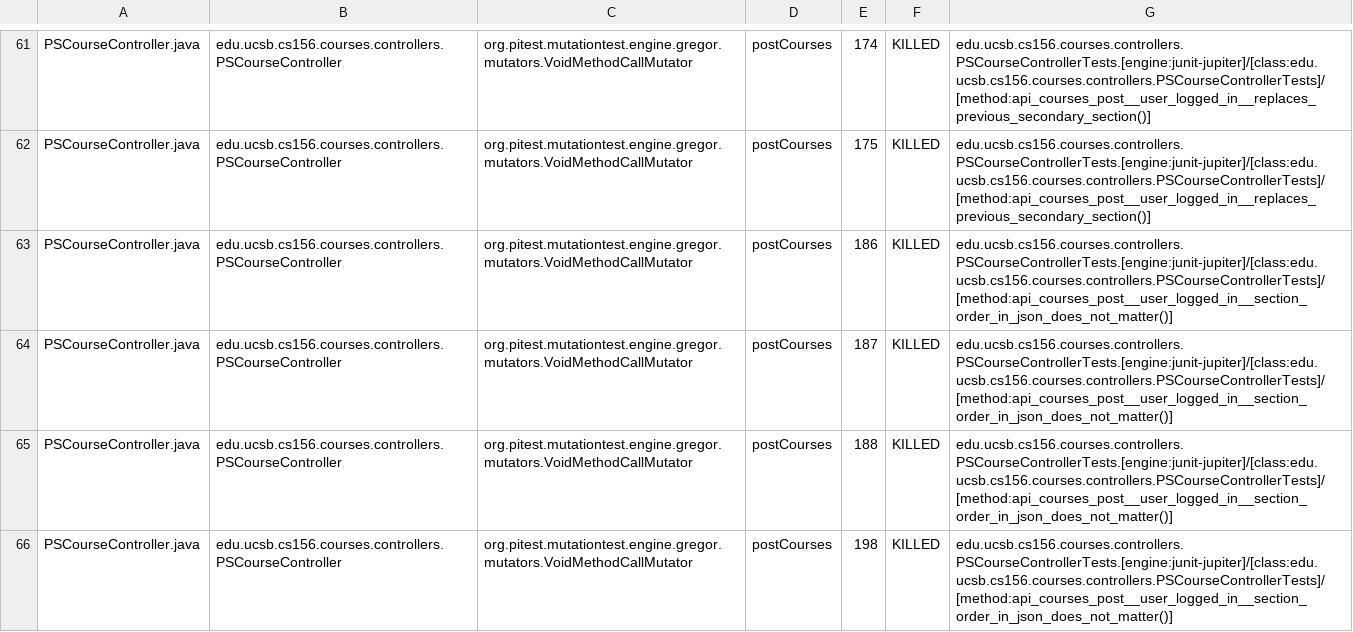
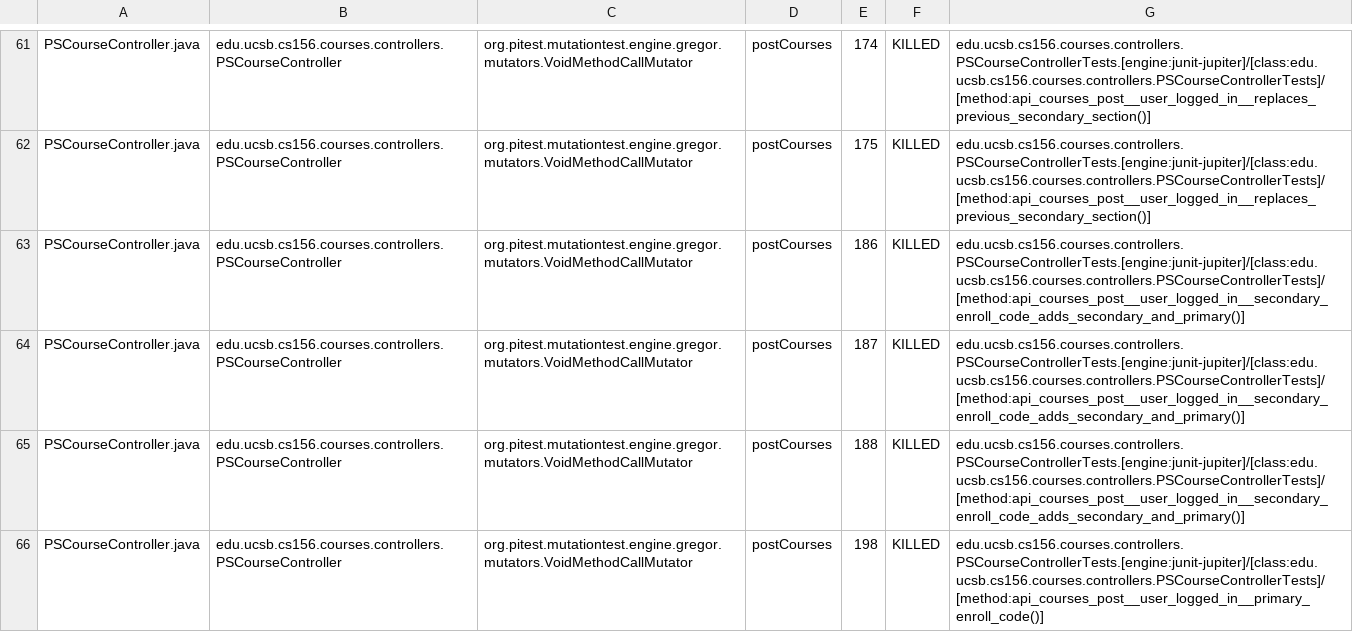
Before and after one commit to ucsb-cs156-f25/proj-courses-f25-01, a CSV file: prs/40/pitest/mutations.csv, drawn as a sheet; only a part is shown, gaps mark what is left out; the diff covers the shown part only.

Commit message:
Deploying to gh-pages from @ ucsb-cs156-f25/proj-courses-f25-01@83faef5c6b78e37ef5019505c7d559c880c66636 🚀

```diff
--- a/prs/40/pitest/mutations.csv
+++ b/prs/40/pitest/mutations.csv
@@ -62,5 +62,5 @@ PSCourseController.java,edu.ucsb.cs156.courses.controllers.PSCourseController,or
 PSCourseController.java,edu.ucsb.cs156.courses.controllers.PSCourseController,org.pitest.mutationtest.engine.gregor.mutators.VoidMethodCallMutator,postCourses,175,KILLED,edu.ucsb.cs156.courses.controllers.PSCourseControllerTests.[engine:junit-jupiter]/[class:edu.ucsb.cs156.courses.controllers.PSCourseControllerTests]/[method:api_courses_post__user_logged_in__replaces_previous_secondary_section()]
-PSCourseController.java,edu.ucsb.cs156.courses.controllers.PSCourseController,org.pitest.mutationtest.engine.gregor.mutators.VoidMethodCallMutator,postCourses,186,KILLED,edu.ucsb.cs156.courses.controllers.PSCourseControllerTests.[engine:junit-jupiter]/[class:edu.ucsb.cs156.courses.controllers.PSCourseControllerTests]/[method:api_courses_post__user_logged_in__section_order_in_json_does_not_matter()]
-PSCourseController.java,edu.ucsb.cs156.courses.controllers.PSCourseController,org.pitest.mutationtest.engine.gregor.mutators.VoidMethodCallMutator,postCourses,187,KILLED,edu.ucsb.cs156.courses.controllers.PSCourseControllerTests.[engine:junit-jupiter]/[class:edu.ucsb.cs156.courses.controllers.PSCourseControllerTests]/[method:api_courses_post__user_logged_in__section_order_in_json_does_not_matter()]
-PSCourseController.java,edu.ucsb.cs156.courses.controllers.PSCourseController,org.pitest.mutationtest.engine.gregor.mutators.VoidMethodCallMutator,postCourses,188,KILLED,edu.ucsb.cs156.courses.controllers.PSCourseControllerTests.[engine:junit-jupiter]/[class:edu.ucsb.cs156.courses.controllers.PSCourseControllerTests]/[method:api_courses_post__user_logged_in__section_order_in_json_does_not_matter()]
-PSCourseController.java,edu.ucsb.cs156.courses.controllers.PSCourseController,org.pitest.mutationtest.engine.gregor.mutators.VoidMethodCallMutator,postCourses,198,KILLED,edu.ucsb.cs156.courses.controllers.PSCourseControllerTests.[engine:junit-jupiter]/[class:edu.ucsb.cs156.courses.controllers.PSCourseControllerTests]/[method:api_courses_post__user_logged_in__section_order_in_json_does_not_matter()]
+PSCourseController.java,edu.ucsb.cs156.courses.controllers.PSCourseController,org.pitest.mutationtest.engine.gregor.mutators.VoidMethodCallMutator,postCourses,186,KILLED,edu.ucsb.cs156.courses.controllers.PSCourseControllerTests.[engine:junit-jupiter]/[class:edu.ucsb.cs156.courses.controllers.PSCourseControllerTests]/[method:api_courses_post__user_logged_in__secondary_enroll_code_adds_secondary_and_primary()]
+PSCourseController.java,edu.ucsb.cs156.courses.controllers.PSCourseController,org.pitest.mutationtest.engine.gregor.mutators.VoidMethodCallMutator,postCourses,187,KILLED,edu.ucsb.cs156.courses.controllers.PSCourseControllerTests.[engine:junit-jupiter]/[class:edu.ucsb.cs156.courses.controllers.PSCourseControllerTests]/[method:api_courses_post__user_logged_in__secondary_enroll_code_adds_secondary_and_primary()]
+PSCourseController.java,edu.ucsb.cs156.courses.controllers.PSCourseController,org.pitest.mutationtest.engine.gregor.mutators.VoidMethodCallMutator,postCourses,188,KILLED,edu.ucsb.cs156.courses.controllers.PSCourseControllerTests.[engine:junit-jupiter]/[class:edu.ucsb.cs156.courses.controllers.PSCourseControllerTests]/[method:api_courses_post__user_logged_in__secondary_enroll_code_adds_secondary_and_primary()]
+PSCourseController.java,edu.ucsb.cs156.courses.controllers.PSCourseController,org.pitest.mutationtest.engine.gregor.mutators.VoidMethodCallMutator,postCourses,198,KILLED,edu.ucsb.cs156.courses.controllers.PSCourseControllerTests.[engine:junit-jupiter]/[class:edu.ucsb.cs156.courses.controllers.PSCourseControllerTests]/[method:api_courses_post__user_logged_in__primary_enroll_code()]
```
Also changed, not shown: 40 edited cells elsewhere in this file, 52 other files.
